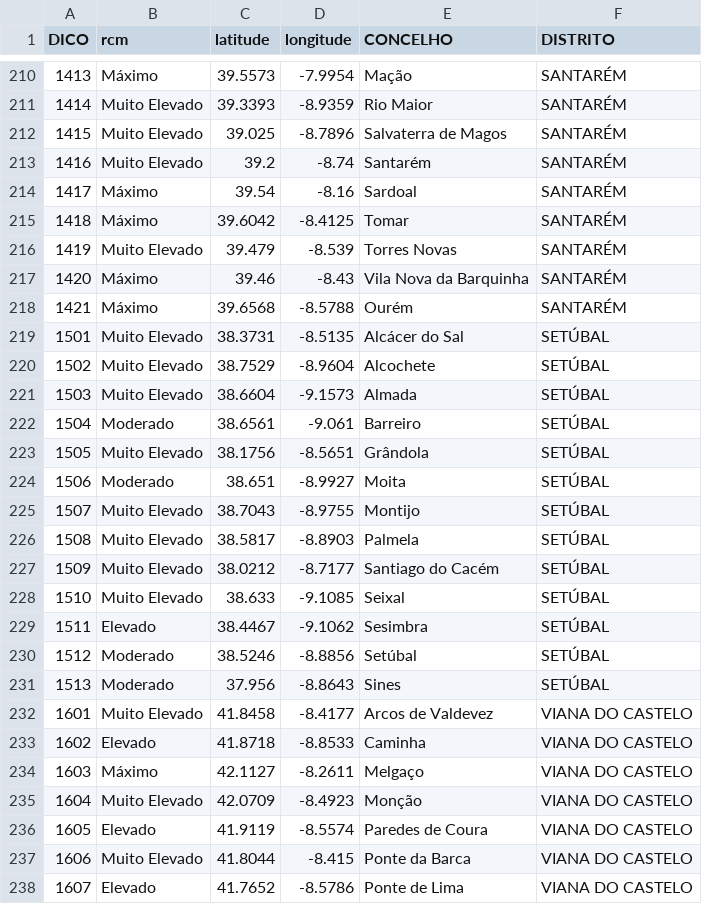
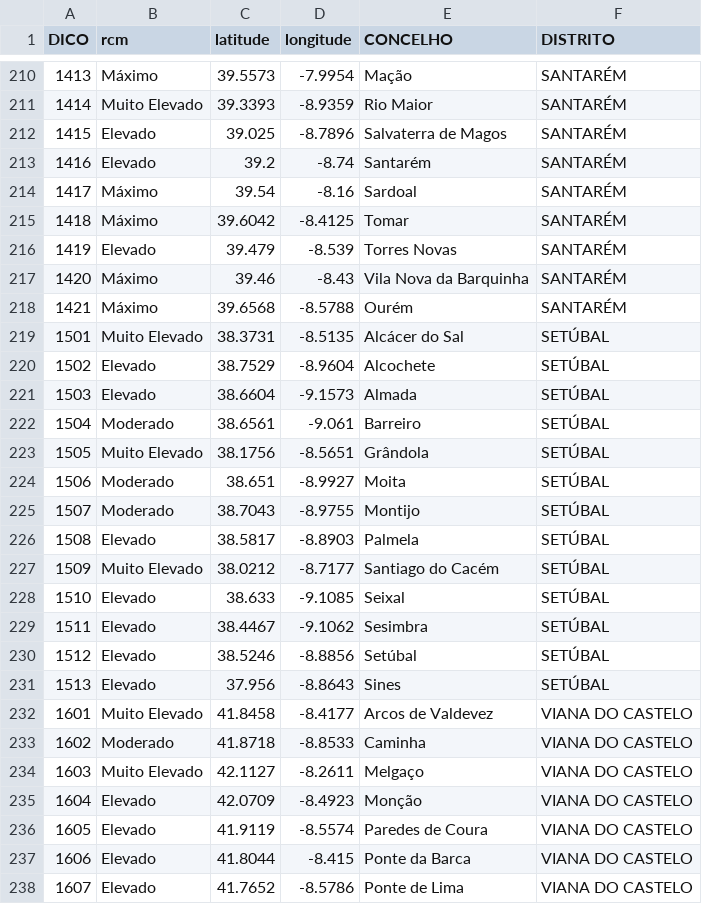
Before and after one commit to CatiaBarros/rcm-scheduler, a CSV file: rcm_d0.csv, drawn as a sheet; only a part is shown, gaps mark what is left out; the diff covers the shown part only.

```diff
--- a/rcm_d0.csv
+++ b/rcm_d0.csv
@@ -211,7 +211,7 @@ DICO,rcm,latitude,longitude,CONCELHO,DISTRITO
 1414,Muito Elevado,39.3393,-8.9359,Rio Maior,SANTARÉM
-1415,Muito Elevado,39.025,-8.7896,Salvaterra de Magos,SANTARÉM
-1416,Muito Elevado,39.2,-8.74,Santarém,SANTARÉM
+1415,Elevado,39.025,-8.7896,Salvaterra de Magos,SANTARÉM
+1416,Elevado,39.2,-8.74,Santarém,SANTARÉM
 1417,Máximo,39.54,-8.16,Sardoal,SANTARÉM
 1418,Máximo,39.6042,-8.4125,Tomar,SANTARÉM
-1419,Muito Elevado,39.479,-8.539,Torres Novas,SANTARÉM
+1419,Elevado,39.479,-8.539,Torres Novas,SANTARÉM
 1420,Máximo,39.46,-8.43,Vila Nova da Barquinha,SANTARÉM
@@ -219,4 +219,4 @@ DICO,rcm,latitude,longitude,CONCELHO,DISTRITO
 1501,Muito Elevado,38.3731,-8.5135,Alcácer do Sal,SETÚBAL
-1502,Muito Elevado,38.7529,-8.9604,Alcochete,SETÚBAL
-1503,Muito Elevado,38.6604,-9.1573,Almada,SETÚBAL
+1502,Elevado,38.7529,-8.9604,Alcochete,SETÚBAL
+1503,Elevado,38.6604,-9.1573,Almada,SETÚBAL
 1504,Moderado,38.6561,-9.061,Barreiro,SETÚBAL
@@ -224,15 +224,15 @@ DICO,rcm,latitude,longitude,CONCELHO,DISTRITO
 1506,Moderado,38.651,-8.9927,Moita,SETÚBAL
-1507,Muito Elevado,38.7043,-8.9755,Montijo,SETÚBAL
-1508,Muito Elevado,38.5817,-8.8903,Palmela,SETÚBAL
+1507,Moderado,38.7043,-8.9755,Montijo,SETÚBAL
+1508,Elevado,38.5817,-8.8903,Palmela,SETÚBAL
 1509,Muito Elevado,38.0212,-8.7177,Santiago do Cacém,SETÚBAL
-1510,Muito Elevado,38.633,-9.1085,Seixal,SETÚBAL
+1510,Elevado,38.633,-9.1085,Seixal,SETÚBAL
 1511,Elevado,38.4467,-9.1062,Sesimbra,SETÚBAL
-1512,Moderado,38.5246,-8.8856,Setúbal,SETÚBAL
-1513,Moderado,37.956,-8.8643,Sines,SETÚBAL
+1512,Elevado,38.5246,-8.8856,Setúbal,SETÚBAL
+1513,Elevado,37.956,-8.8643,Sines,SETÚBAL
 1601,Muito Elevado,41.8458,-8.4177,Arcos de Valdevez,VIANA DO CASTELO
-1602,Elevado,41.8718,-8.8533,Caminha,VIANA DO CASTELO
-1603,Máximo,42.1127,-8.2611,Melgaço,VIANA DO CASTELO
-1604,Muito Elevado,42.0709,-8.4923,Monção,VIANA DO CASTELO
+1602,Moderado,41.8718,-8.8533,Caminha,VIANA DO CASTELO
+1603,Muito Elevado,42.1127,-8.2611,Melgaço,VIANA DO CASTELO
+1604,Elevado,42.0709,-8.4923,Monção,VIANA DO CASTELO
 1605,Elevado,41.9119,-8.5574,Paredes de Coura,VIANA DO CASTELO
-1606,Muito Elevado,41.8044,-8.415,Ponte da Barca,VIANA DO CASTELO
+1606,Elevado,41.8044,-8.415,Ponte da Barca,VIANA DO CASTELO
 1607,Elevado,41.7652,-8.5786,Ponte de Lima,VIANA DO CASTELO
```
Also changed, not shown: 72 edited cells elsewhere in this file, 1 other file.
